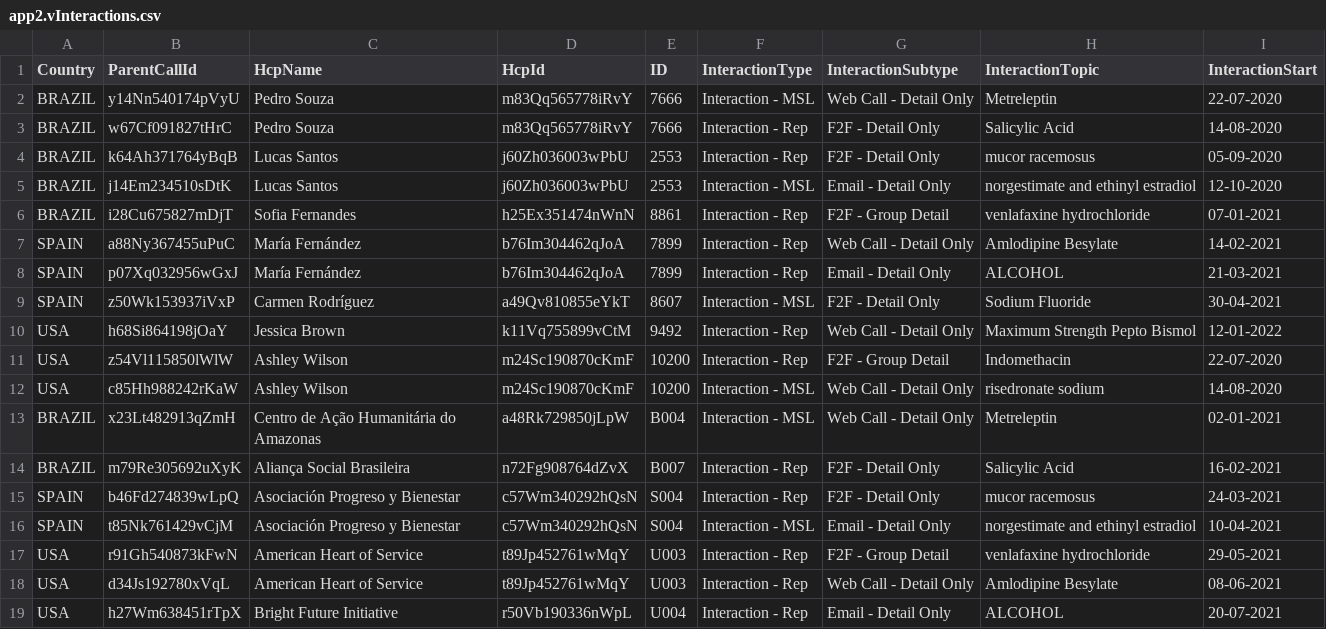
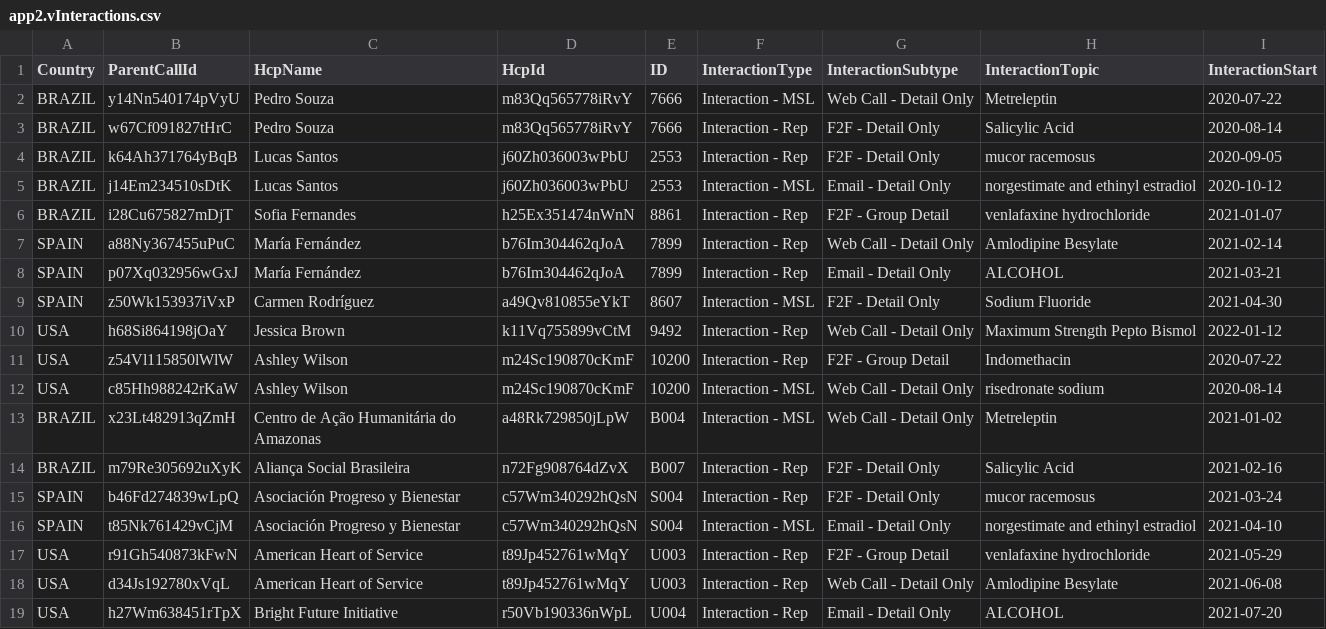
Before and after one commit to wittygirl8/HighRiskThirdParty-Backend, a CSV file: data/app2.vInteractions.csv, drawn as a sheet.

```diff
--- a/data/app2.vInteractions.csv
+++ b/data/app2.vInteractions.csv
@@ -1,19 +1,19 @@
 Country,ParentCallId,HcpName,HcpId,ID,InteractionType,InteractionSubtype,InteractionTopic,InteractionStart
-BRAZIL,y14Nn540174pVyU,Pedro Souza,m83Qq565778iRvY,7666,Interaction - MSL,Web Call - Detail Only,Metreleptin,22-07-2020
-BRAZIL,w67Cf091827tHrC,Pedro Souza,m83Qq565778iRvY,7666,Interaction - Rep,F2F - Detail Only,Salicylic Acid,14-08-2020
-BRAZIL,k64Ah371764yBqB,Lucas Santos,j60Zh036003wPbU,2553,Interaction - Rep,F2F - Detail Only,mucor racemosus,05-09-2020
-BRAZIL,j14Em234510sDtK,Lucas Santos,j60Zh036003wPbU,2553,Interaction - MSL,Email - Detail Only,norgestimate and ethinyl estradiol,12-10-2020
-BRAZIL,i28Cu675827mDjT,Sofia Fernandes,h25Ex351474nWnN,8861,Interaction - Rep,F2F - Group Detail,venlafaxine hydrochloride,07-01-2021
-SPAIN,a88Ny367455uPuC,María Fernández,b76Im304462qJoA,7899,Interaction - Rep,Web Call - Detail Only,Amlodipine Besylate,14-02-2021
-SPAIN,p07Xq032956wGxJ,María Fernández,b76Im304462qJoA,7899,Interaction - Rep,Email - Detail Only,ALCOHOL,21-03-2021
-SPAIN,z50Wk153937iVxP,Carmen Rodríguez,a49Qv810855eYkT,8607,Interaction - MSL,F2F - Detail Only,Sodium Fluoride,30-04-2021
-USA,h68Si864198jOaY,Jessica Brown,k11Vq755899vCtM,9492,Interaction - Rep,Web Call - Detail Only,Maximum Strength Pepto Bismol,12-01-2022
-USA,z54Vl115850lWlW,Ashley Wilson,m24Sc190870cKmF,10200,Interaction - Rep,F2F - Group Detail,Indomethacin,22-07-2020
-USA,c85Hh988242rKaW,Ashley Wilson,m24Sc190870cKmF,10200,Interaction - MSL,Web Call - Detail Only,risedronate sodium,14-08-2020
-BRAZIL,x23Lt482913qZmH,Centro de Ação Humanitária do Amazonas,a48Rk729850jLpW,B004,Interaction - MSL,Web Call - Detail Only,Metreleptin,02-01-2021
-BRAZIL,m79Re305692uXyK,Aliança Social Brasileira,n72Fg908764dZvX,B007,Interaction - Rep,F2F - Detail Only,Salicylic Acid,16-02-2021
-SPAIN,b46Fd274839wLpQ,Asociación Progreso y Bienestar,c57Wm340292hQsN,S004,Interaction - Rep,F2F - Detail Only,mucor racemosus,24-03-2021
-SPAIN,t85Nk761429vCjM,Asociación Progreso y Bienestar,c57Wm340292hQsN,S004,Interaction - MSL,Email - Detail Only,norgestimate and ethinyl estradiol,10-04-2021
-USA,r91Gh540873kFwN,American Heart of Service,t89Jp452761wMqY,U003,Interaction - Rep,F2F - Group Detail,venlafaxine hydrochloride,29-05-2021
-USA,d34Js192780xVqL,American Heart of Service,t89Jp452761wMqY,U003,Interaction - Rep,Web Call - Detail Only,Amlodipine Besylate,08-06-2021
-USA,h27Wm638451rTpX,Bright Future Initiative,r50Vb190336nWpL,U004,Interaction - Rep,Email - Detail Only,ALCOHOL,20-07-2021
+BRAZIL,y14Nn540174pVyU,Pedro Souza,m83Qq565778iRvY,7666,Interaction - MSL,Web Call - Detail Only,Metreleptin,2020-07-22
+BRAZIL,w67Cf091827tHrC,Pedro Souza,m83Qq565778iRvY,7666,Interaction - Rep,F2F - Detail Only,Salicylic Acid,2020-08-14
+BRAZIL,k64Ah371764yBqB,Lucas Santos,j60Zh036003wPbU,2553,Interaction - Rep,F2F - Detail Only,mucor racemosus,2020-09-05
+BRAZIL,j14Em234510sDtK,Lucas Santos,j60Zh036003wPbU,2553,Interaction - MSL,Email - Detail Only,norgestimate and ethinyl estradiol,2020-10-12
+BRAZIL,i28Cu675827mDjT,Sofia Fernandes,h25Ex351474nWnN,8861,Interaction - Rep,F2F - Group Detail,venlafaxine hydrochloride,2021-01-07
+SPAIN,a88Ny367455uPuC,María Fernández,b76Im304462qJoA,7899,Interaction - Rep,Web Call - Detail Only,Amlodipine Besylate,2021-02-14
+SPAIN,p07Xq032956wGxJ,María Fernández,b76Im304462qJoA,7899,Interaction - Rep,Email - Detail Only,ALCOHOL,2021-03-21
+SPAIN,z50Wk153937iVxP,Carmen Rodríguez,a49Qv810855eYkT,8607,Interaction - MSL,F2F - Detail Only,Sodium Fluoride,2021-04-30
+USA,h68Si864198jOaY,Jessica Brown,k11Vq755899vCtM,9492,Interaction - Rep,Web Call - Detail Only,Maximum Strength Pepto Bismol,2022-01-12
+USA,z54Vl115850lWlW,Ashley Wilson,m24Sc190870cKmF,10200,Interaction - Rep,F2F - Group Detail,Indomethacin,2020-07-22
+USA,c85Hh988242rKaW,Ashley Wilson,m24Sc190870cKmF,10200,Interaction - MSL,Web Call - Detail Only,risedronate sodium,2020-08-14
+BRAZIL,x23Lt482913qZmH,Centro de Ação Humanitária do Amazonas,a48Rk729850jLpW,B004,Interaction - MSL,Web Call - Detail Only,Metreleptin,2021-01-02
+BRAZIL,m79Re305692uXyK,Aliança Social Brasileira,n72Fg908764dZvX,B007,Interaction - Rep,F2F - Detail Only,Salicylic Acid,2021-02-16
+SPAIN,b46Fd274839wLpQ,Asociación Progreso y Bienestar,c57Wm340292hQsN,S004,Interaction - Rep,F2F - Detail Only,mucor racemosus,2021-03-24
+SPAIN,t85Nk761429vCjM,Asociación Progreso y Bienestar,c57Wm340292hQsN,S004,Interaction - MSL,Email - Detail Only,norgestimate and ethinyl estradiol,2021-04-10
+USA,r91Gh540873kFwN,American Heart of Service,t89Jp452761wMqY,U003,Interaction - Rep,F2F - Group Detail,venlafaxine hydrochloride,2021-05-29
+USA,d34Js192780xVqL,American Heart of Service,t89Jp452761wMqY,U003,Interaction - Rep,Web Call - Detail Only,Amlodipine Besylate,2021-06-08
+USA,h27Wm638451rTpX,Bright Future Initiative,r50Vb190336nWpL,U004,Interaction - Rep,Email - Detail Only,ALCOHOL,2021-07-20
```
Also changed, not shown: data/app2.AllNodes.csv, data/app2.vAllEdges.csv, 10 other files.
